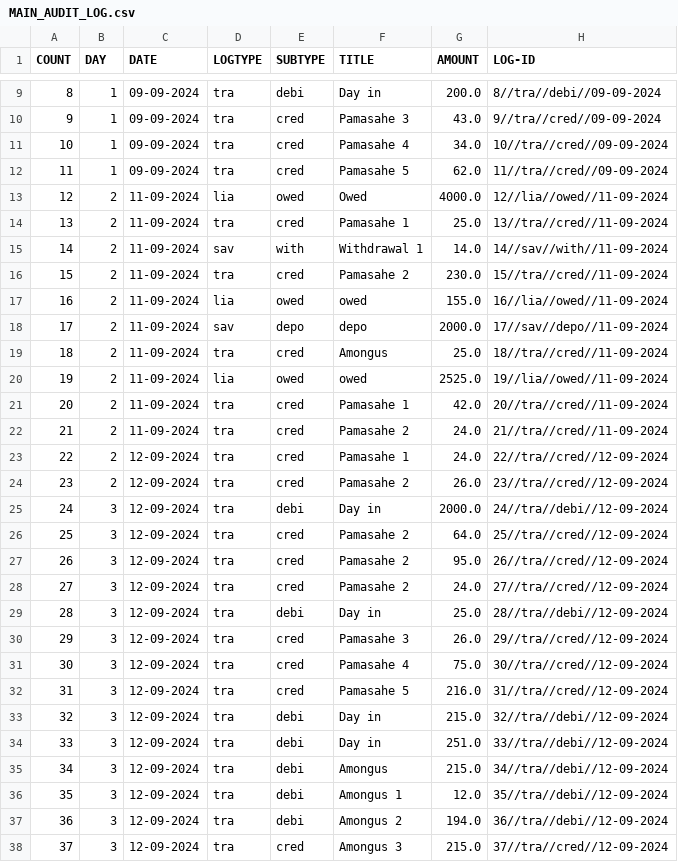
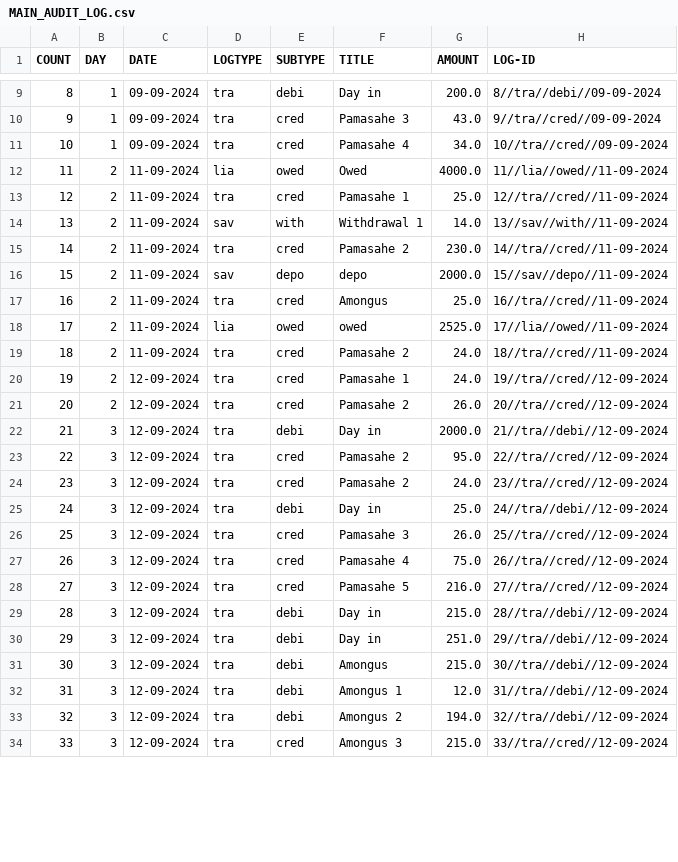
Before and after one commit to Kusugaki/GIT_PROJECTS, a CSV file: PROJECT-T/MAIN_AUDIT_LOG.csv, drawn as a sheet; only a part is shown, gaps mark what is left out; removed rows and columns are numbered as before the commit, all else as after; the diff covers the shown part only; the diff names each change by its address in the sheet, - before the commit and + after, or states it on an @@ line.

```diff
--- a/PROJECT-T/MAIN_AUDIT_LOG.csv
+++ b/PROJECT-T/MAIN_AUDIT_LOG.csv
-row 12: 11 | 1 | 09-09-2024 | tra | cred | Pamasahe 5 | 62.0 | 11//tra//cred//09-09-2024
@@ column A (COUNT) renumbered between rows 12 and 62 @@
-H12 (LOG-ID): 12//lia//owed//11-09-2024
+H12 (LOG-ID): 11//lia//owed//11-09-2024
-H13 (LOG-ID): 13//tra//cred//11-09-2024
+H13 (LOG-ID): 12//tra//cred//11-09-2024
-H14 (LOG-ID): 14//sav//with//11-09-2024
+H14 (LOG-ID): 13//sav//with//11-09-2024
-H15 (LOG-ID): 15//tra//cred//11-09-2024
+H15 (LOG-ID): 14//tra//cred//11-09-2024
-row 17: 16 | 2 | 11-09-2024 | lia | owed | owed | 155.0 | 16//lia//owed//11-09-2024
-H16 (LOG-ID): 17//sav//depo//11-09-2024
+H16 (LOG-ID): 15//sav//depo//11-09-2024
-H17 (LOG-ID): 18//tra//cred//11-09-2024
+H17 (LOG-ID): 16//tra//cred//11-09-2024
-H18 (LOG-ID): 19//lia//owed//11-09-2024
+H18 (LOG-ID): 17//lia//owed//11-09-2024
-row 21: 20 | 2 | 11-09-2024 | tra | cred | Pamasahe 1 | 42.0 | 20//tra//cred//11-09-2024
-H19 (LOG-ID): 21//tra//cred//11-09-2024
+H19 (LOG-ID): 18//tra//cred//11-09-2024
-H20 (LOG-ID): 22//tra//cred//12-09-2024
+H20 (LOG-ID): 19//tra//cred//12-09-2024
-H21 (LOG-ID): 23//tra//cred//12-09-2024
+H21 (LOG-ID): 20//tra//cred//12-09-2024
-H22 (LOG-ID): 24//tra//debi//12-09-2024
+H22 (LOG-ID): 21//tra//debi//12-09-2024
-row 26: 25 | 3 | 12-09-2024 | tra | cred | Pamasahe 2 | 64.0 | 25//tra//cred//12-09-2024
-H23 (LOG-ID): 26//tra//cred//12-09-2024
+H23 (LOG-ID): 22//tra//cred//12-09-2024
-H24 (LOG-ID): 27//tra//cred//12-09-2024
+H24 (LOG-ID): 23//tra//cred//12-09-2024
-H25 (LOG-ID): 28//tra//debi//12-09-2024
+H25 (LOG-ID): 24//tra//debi//12-09-2024
-H26 (LOG-ID): 29//tra//cred//12-09-2024
+H26 (LOG-ID): 25//tra//cred//12-09-2024
-H27 (LOG-ID): 30//tra//cred//12-09-2024
+H27 (LOG-ID): 26//tra//cred//12-09-2024
-H28 (LOG-ID): 31//tra//cred//12-09-2024
+H28 (LOG-ID): 27//tra//cred//12-09-2024
-H29 (LOG-ID): 32//tra//debi//12-09-2024
+H29 (LOG-ID): 28//tra//debi//12-09-2024
-H30 (LOG-ID): 33//tra//debi//12-09-2024
+H30 (LOG-ID): 29//tra//debi//12-09-2024
-H31 (LOG-ID): 34//tra//debi//12-09-2024
+H31 (LOG-ID): 30//tra//debi//12-09-2024
-H32 (LOG-ID): 35//tra//debi//12-09-2024
+H32 (LOG-ID): 31//tra//debi//12-09-2024
-H33 (LOG-ID): 36//tra//debi//12-09-2024
+H33 (LOG-ID): 32//tra//debi//12-09-2024
-H34 (LOG-ID): 37//tra//cred//12-09-2024
+H34 (LOG-ID): 33//tra//cred//12-09-2024
```
Also changed, not shown: 9 added rows and 28 edited cells elsewhere in this file, 1 other file.
